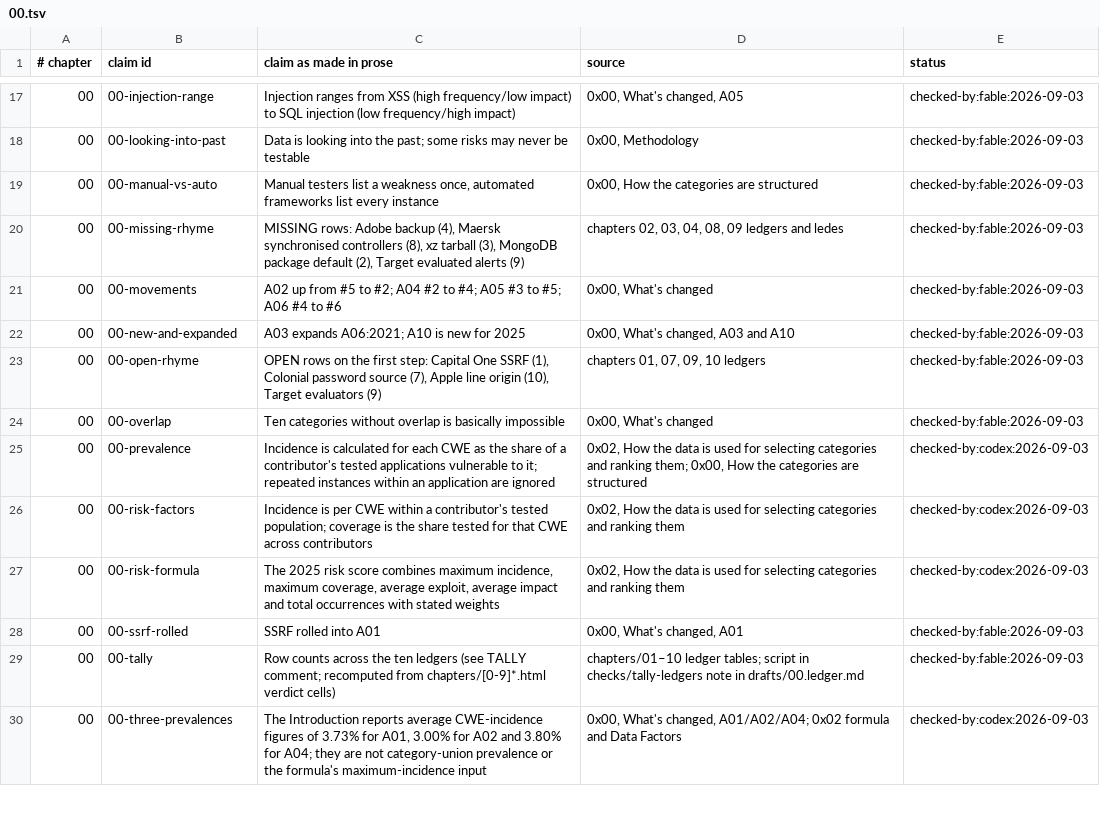
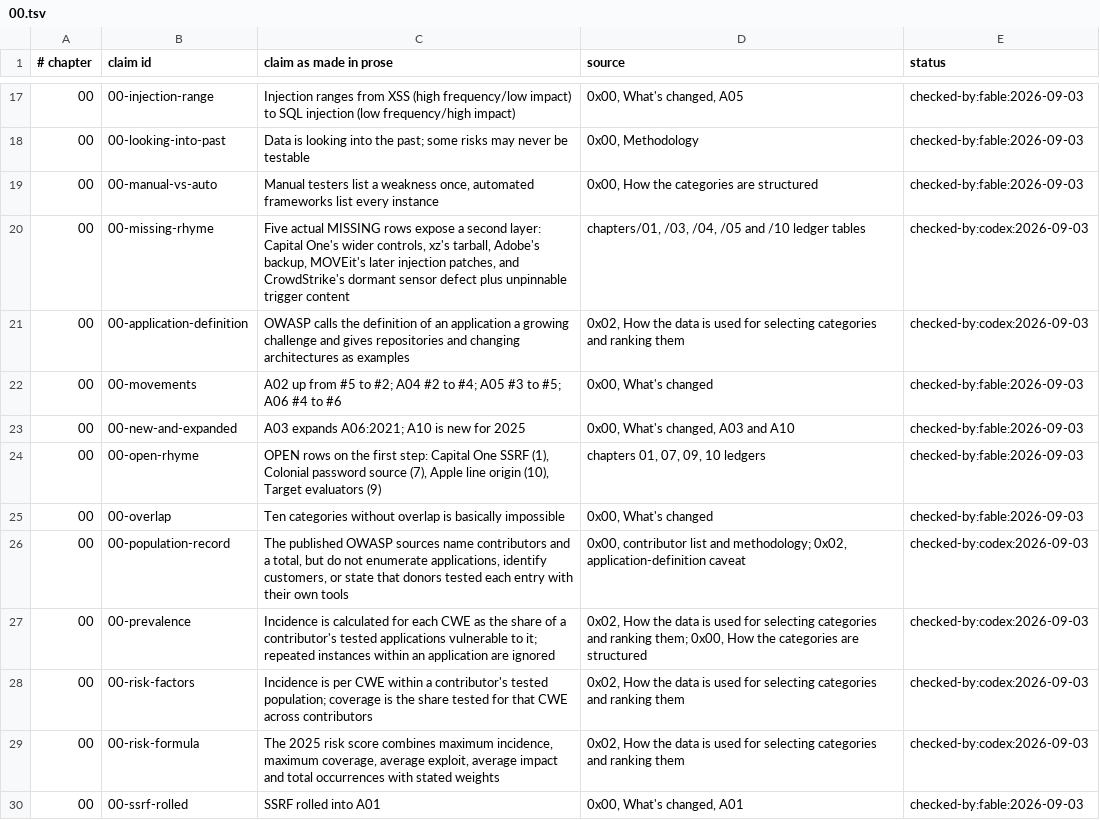
Before and after one commit to AnthonyKot/book17, a TSV file: checks/claims/00.tsv, drawn as a sheet; only a part is shown, gaps mark what is left out; the shorter side is filled out with more unchanged rows.

```diff
--- a/checks/claims/00.tsv
+++ b/checks/claims/00.tsv
@@ -19,3 +19,4 @@
 00	00-manual-vs-auto	Manual testers list a weakness once, automated frameworks list every instance	0x00, How the categories are structured	checked-by:fable:2026-09-03
-00	00-missing-rhyme	MISSING rows: Adobe backup (4), Maersk synchronised controllers (8), xz tarball (3), MongoDB package default (2), Target evaluated alerts (9)	chapters 02, 03, 04, 08, 09 ledgers and ledes	checked-by:fable:2026-09-03
+00	00-missing-rhyme	Five actual MISSING rows expose a second layer: Capital One's wider controls, xz's tarball, Adobe's backup, MOVEit's later injection patches, and CrowdStrike's dormant sensor defect plus unpinnable trigger content	chapters/01, /03, /04, /05 and /10 ledger tables	checked-by:codex:2026-09-03
+00	00-application-definition	OWASP calls the definition of an application a growing challenge and gives repositories and changing architectures as examples	0x02, How the data is used for selecting categories and ranking them	checked-by:codex:2026-09-03
 00	00-movements	A02 up from #5 to #2; A04 #2 to #4; A05 #3 to #5; A06 #4 to #6	0x00, What's changed	checked-by:fable:2026-09-03
@@ -24,2 +25,3 @@
 00	00-overlap	Ten categories without overlap is basically impossible	0x00, What's changed	checked-by:fable:2026-09-03
+00	00-population-record	The published OWASP sources name contributors and a total, but do not enumerate applications, identify customers, or state that donors tested each entry with their own tools	0x00, contributor list and methodology; 0x02, application-definition caveat	checked-by:codex:2026-09-03
 00	00-prevalence	Incidence is calculated for each CWE as the share of a contributor's tested applications vulnerable to it; repeated instances within an application are ignored	0x02, How the data is used for selecting categories and ranking them; 0x00, How the categories are structured	checked-by:codex:2026-09-03
```
Also changed, not shown: 3 other files.
